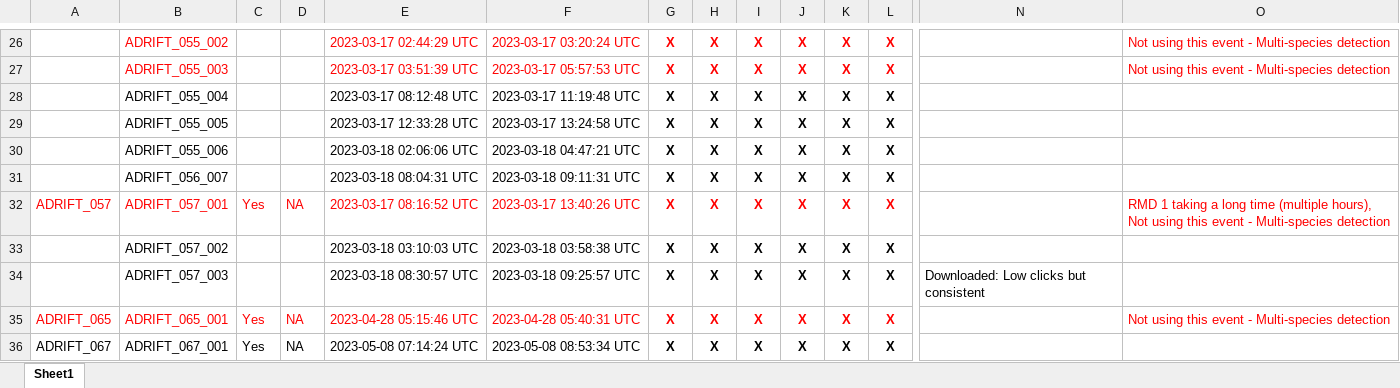
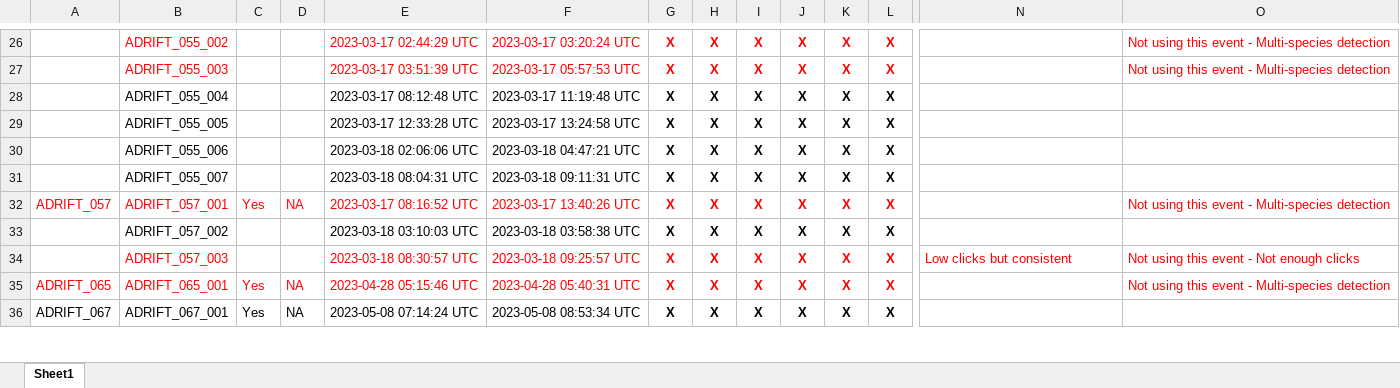
Before and after one commit to asimonis/Rissos_Geographic_Variation, an Excel workbook: Analysis_Progress.xlsx, sheet Sheet1, drawn as a sheet; only a part is shown, gaps mark what is left out; values as stored, in another font and other column widths than the file's, no borders; the diff covers the shown part only; the diff names each change by its address in the sheet, - before the commit and + after, or states it on an @@ line.

Commit message:
Update Analysis_Progress.xlsx

```diff
--- a/Analysis_Progress.xlsx (sheet Sheet1)
+++ b/Analysis_Progress.xlsx (sheet Sheet1)
-B31: ADRIFT_056_007
+B31: ADRIFT_055_007
-O32: RMD 1 taking a long time (multiple hours), Not using…
+O32: Not using…
-B34 text colour: black
+B34 text colour: #FF0000
-E34:L34 text colour: black
+E34:L34 text colour: #FF0000
-N34: Downloaded: Low clicks but consistent
+N34: Low clicks but consistent
-N34 text colour: black
+N34 text colour: #FF0000
-O34: (empty)
+O34: Not using this event - Not enough clicks
```
Also changed, not shown: 20 edited cells and cell formats elsewhere in this sheet.
